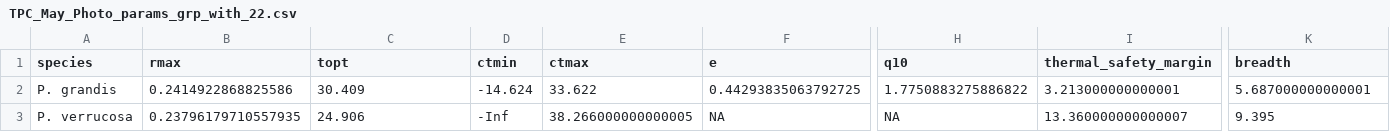
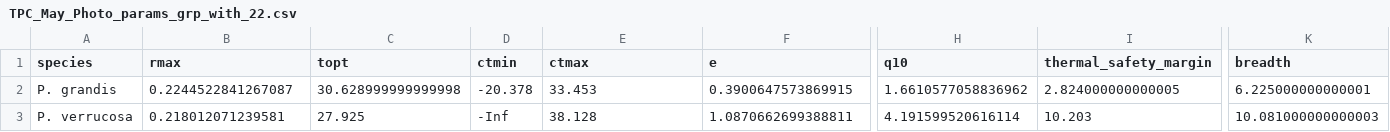
Before and after one commit to jrcunning/TPCBASS, a CSV file: data/processed/TPC_May_Photo_params_grp_with_22.csv, drawn as a sheet; only a part is shown, gaps mark what is left out; the diff covers the shown part only; the diff names each change by its address in the sheet, - before the commit and + after, or states it on an @@ line.

```diff
--- a/data/processed/TPC_May_Photo_params_grp_with_22.csv
+++ b/data/processed/TPC_May_Photo_params_grp_with_22.csv
-B2 (rmax): 0.2414922868825586
+B2 (rmax): 0.2244522841267087
-C2 (topt): 30.409
+C2 (topt): 30.628999999999998
-D2 (ctmin): -14.624
+D2 (ctmin): -20.378
-E2 (ctmax): 33.622
+E2 (ctmax): 33.453
-F2 (e): 0.44293835063792725
+F2 (e): 0.3900647573869915
-H2 (q10): 1.7750883275886822
+H2 (q10): 1.6610577058836962
-I2 (thermal_safety_margin): 3.213000000000001
+I2 (thermal_safety_margin): 2.824000000000005
-K2 (breadth): 5.687000000000001
+K2 (breadth): 6.225000000000001
-B3 (rmax): 0.23796179710557935
+B3 (rmax): 0.218012071239581
-C3 (topt): 24.906
+C3 (topt): 27.925
-E3 (ctmax): 38.266000000000005
+E3 (ctmax): 38.128
-F3 (e): NA
+F3 (e): 1.0870662699388811
-H3 (q10): NA
+H3 (q10): 4.191599520616114
-I3 (thermal_safety_margin): 13.360000000000007
+I3 (thermal_safety_margin): 10.203
-K3 (breadth): 9.395
+K3 (breadth): 10.081000000000003
```
Also changed, not shown: 3 edited cells elsewhere in this file, data/processed/TPC_May_Photo_params_ind_with_22.csv, 2 other files.
